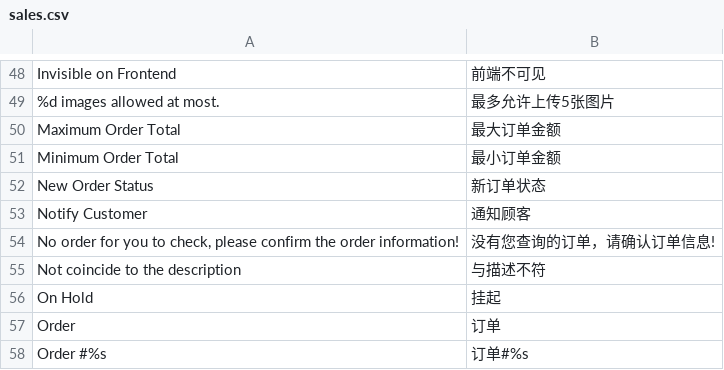
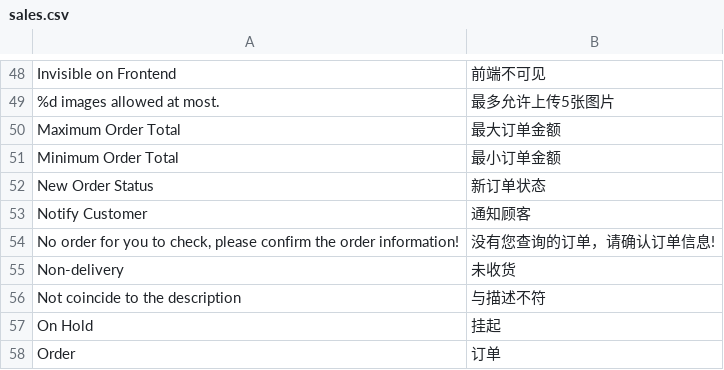
Before and after one commit to peachyang/py_website, a CSV file: app/i18n/zh-CN/sales.csv, drawn as a sheet; only a part is shown, gaps mark what is left out; the shorter side is filled out with more unchanged rows; the diff names each change by its address in the sheet, - before the commit and + after, or states it on an @@ line.

```diff
--- a/app/i18n/zh-CN/sales.csv
+++ b/app/i18n/zh-CN/sales.csv
+row 55: Non-delivery | 未收货
```
Also changed, not shown: 4 other files.
